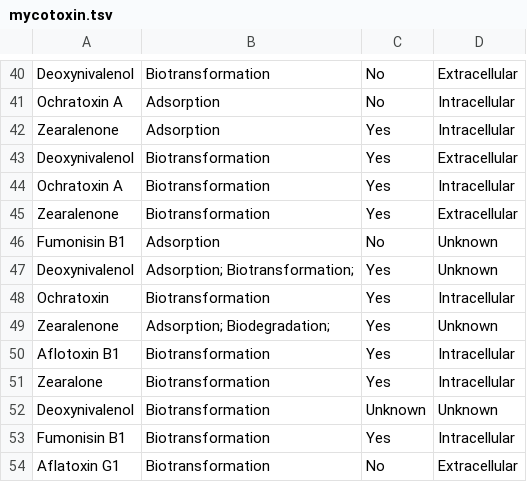
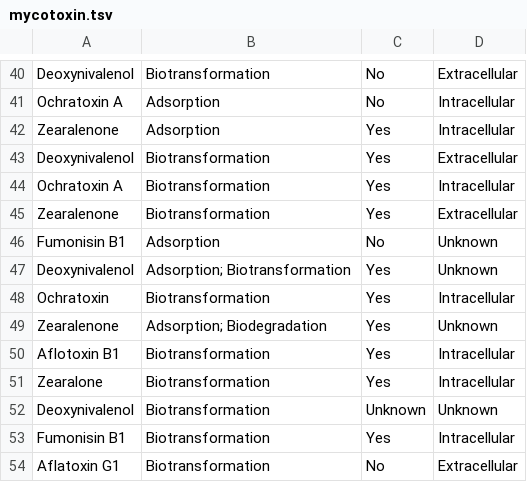
Before and after one commit to sophiabevans/mycotoxin-database, a TSV file: data/mycotoxin.tsv, drawn as a sheet; only a part is shown, gaps mark what is left out.

Commit message:
data update

```diff
--- a/data/mycotoxin.tsv
+++ b/data/mycotoxin.tsv
@@ -46,5 +46,5 @@ Zearalenone	Biotransformation	Yes	Extracellular
 Fumonisin B1	Adsorption	No	Unknown
-Deoxynivalenol	Adsorption; Biotransformation;	Yes	Unknown
+Deoxynivalenol	Adsorption; Biotransformation	Yes	Unknown
 Ochratoxin	Biotransformation	Yes	Intracellular
-Zearalenone	Adsorption; Biodegradation;	Yes	Unknown
+Zearalenone	Adsorption; Biodegradation	Yes	Unknown
 Aflotoxin B1	Biotransformation	Yes	Intracellular
```
Also changed, not shown: data/mycotoxin_removal.tsv.
